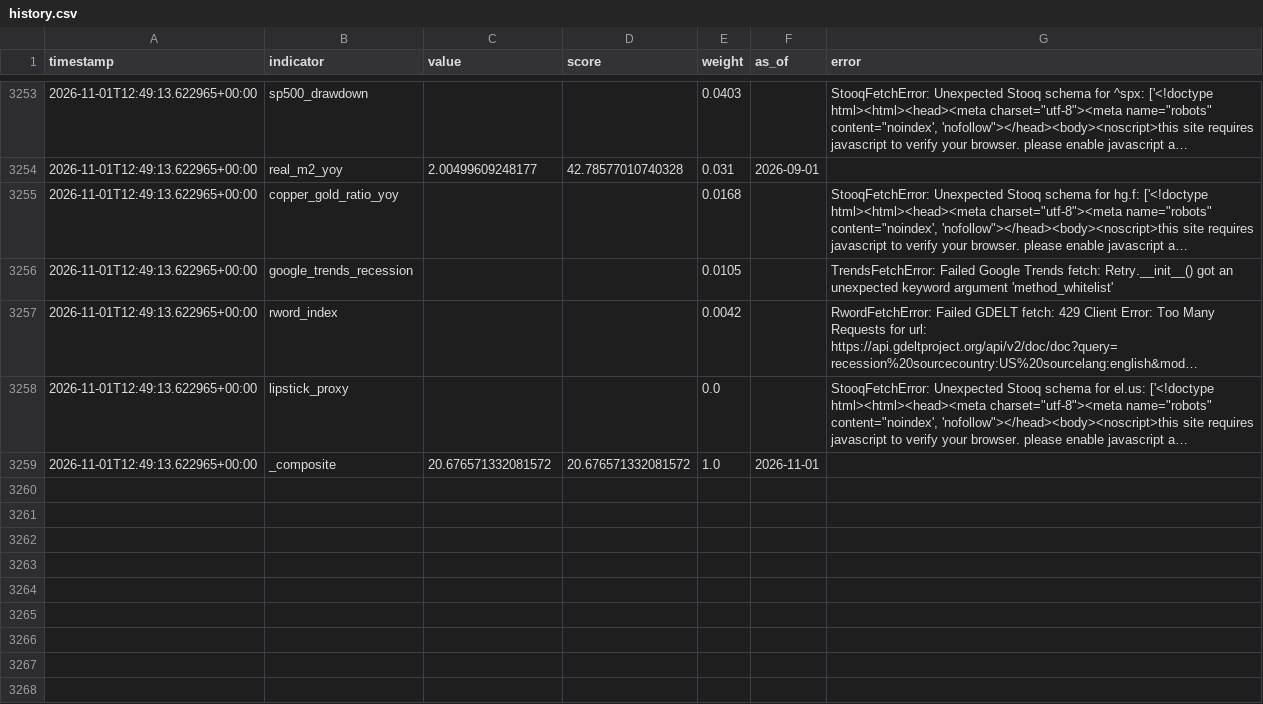
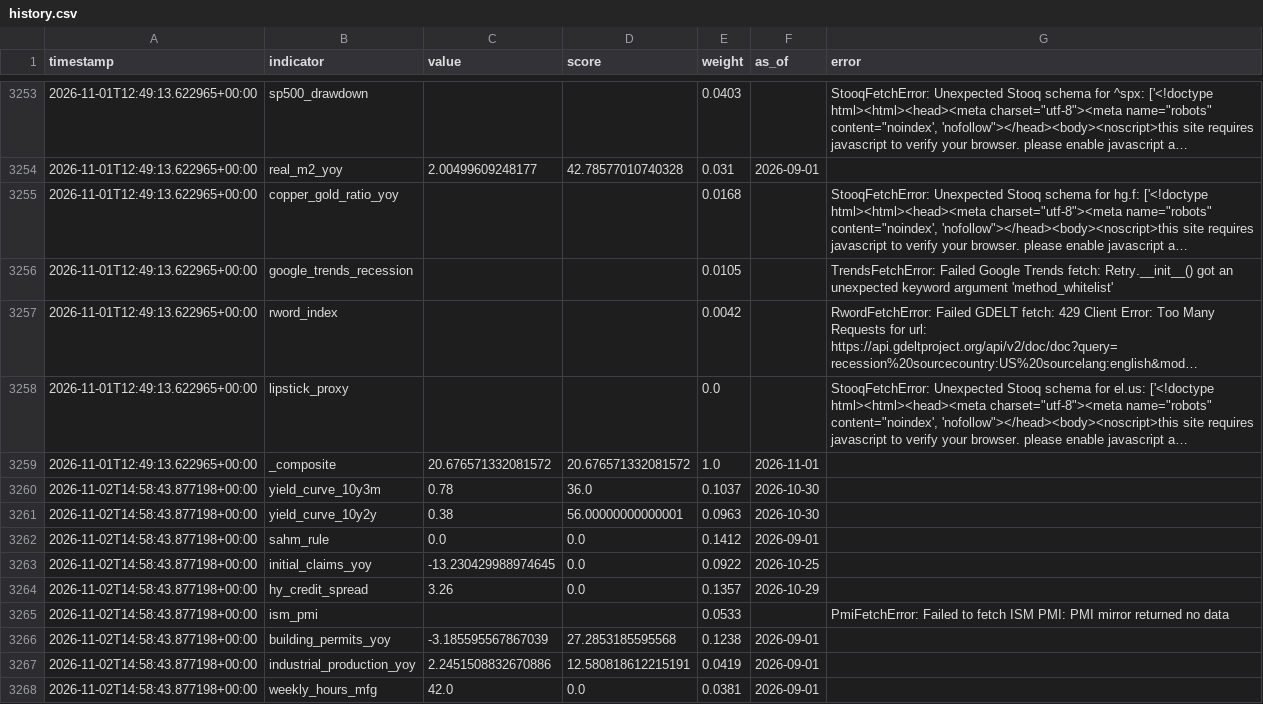
Before and after one commit to ipsitabasu/recession-indicator, a CSV file: data/history.csv, drawn as a sheet; only a part is shown, gaps mark what is left out; long unchanged cells end in …; the diff covers the shown part only; the diff names each change by its address in the sheet, - before the commit and + after, or states it on an @@ line.

Commit message:
data: daily refresh

```diff
--- a/data/history.csv
+++ b/data/history.csv
+row 3260: 2026-11-02T14:58:43.877198+00:00 | yield_curve_10y3m | 0.78 | 36.0 | 0.1037 | 2026-10-30
+row 3261: 2026-11-02T14:58:43.877198+00:00 | yield_curve_10y2y | 0.38 | 56.00000000000001 | 0.0963 | 2026-10-30
+row 3262: 2026-11-02T14:58:43.877198+00:00 | sahm_rule | 0.0 | 0.0 | 0.1412 | 2026-09-01
+row 3263: 2026-11-02T14:58:43.877198+00:00 | initial_claims_yoy | -13.230429988974645 | 0.0 | 0.0922 | 2026-10-25
+row 3264: 2026-11-02T14:58:43.877198+00:00 | hy_credit_spread | 3.26 | 0.0 | 0.1357 | 2026-10-29
+row 3265: 2026-11-02T14:58:43.877198+00:00 | ism_pmi |  |  | 0.0533 |  | PmiFetchError: Failed to fetch ISM PMI: PMI mirror returned no data
+row 3266: 2026-11-02T14:58:43.877198+00:00 | building_permits_yoy | -3.185595567867039 | 27.2853185595568 | 0.1238 | 2026-09-01
+row 3267: 2026-11-02T14:58:43.877198+00:00 | industrial_production_yoy | 2.2451508832670886 | 12.580818612215191 | 0.0419 | 2026-09-01
+row 3268: 2026-11-02T14:58:43.877198+00:00 | weekly_hours_mfg | 42.0 | 0.0 | 0.0381 | 2026-09-01
```
Also changed, not shown: 9 added rows elsewhere in this file, 1 other file.
